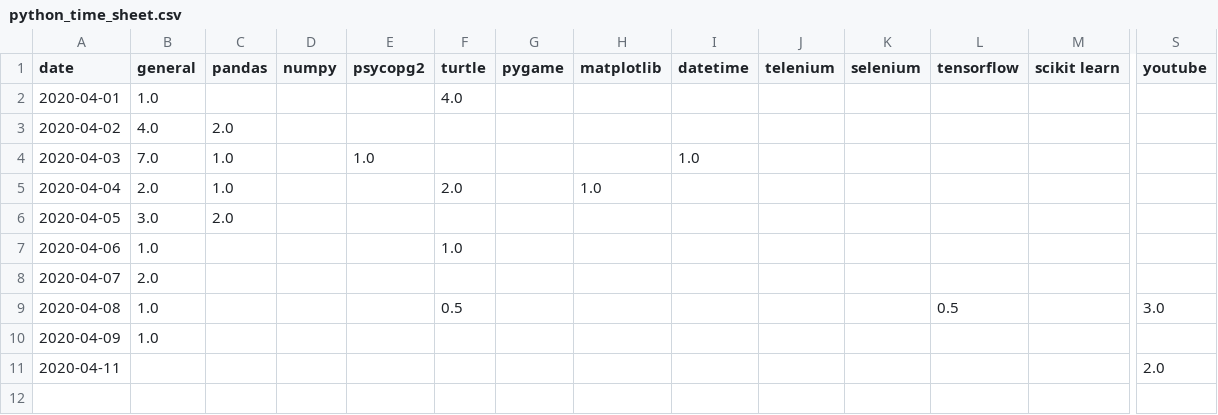
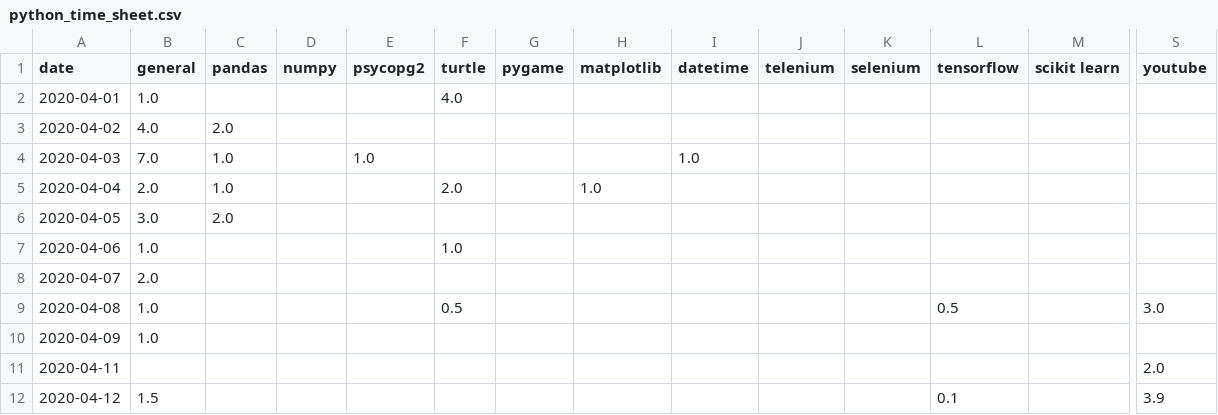
Before and after one commit to ranjithkumarmadhavan/python, a CSV file: Projects/app/Self analyser/tables/python_time_sheet.csv, drawn as a sheet; only a part is shown, gaps mark what is left out; rows hold the shown columns only; the diff names each change by its address in the sheet, - before the commit and + after, or states it on an @@ line.

```diff
--- a/Projects/app/Self analyser/tables/python_time_sheet.csv
+++ b/Projects/app/Self analyser/tables/python_time_sheet.csv
+row 12: 2020-04-12 | 1.5 |  |  |  |  |  |  |  |  |  | 0.1 |  | 3.9
```
Also changed, not shown: Projects/app/Self analyser/tables/learning_time_sheet.csv, Projects/app/Self analyser/tables/mindset_analyser.csv, 4 other files.
